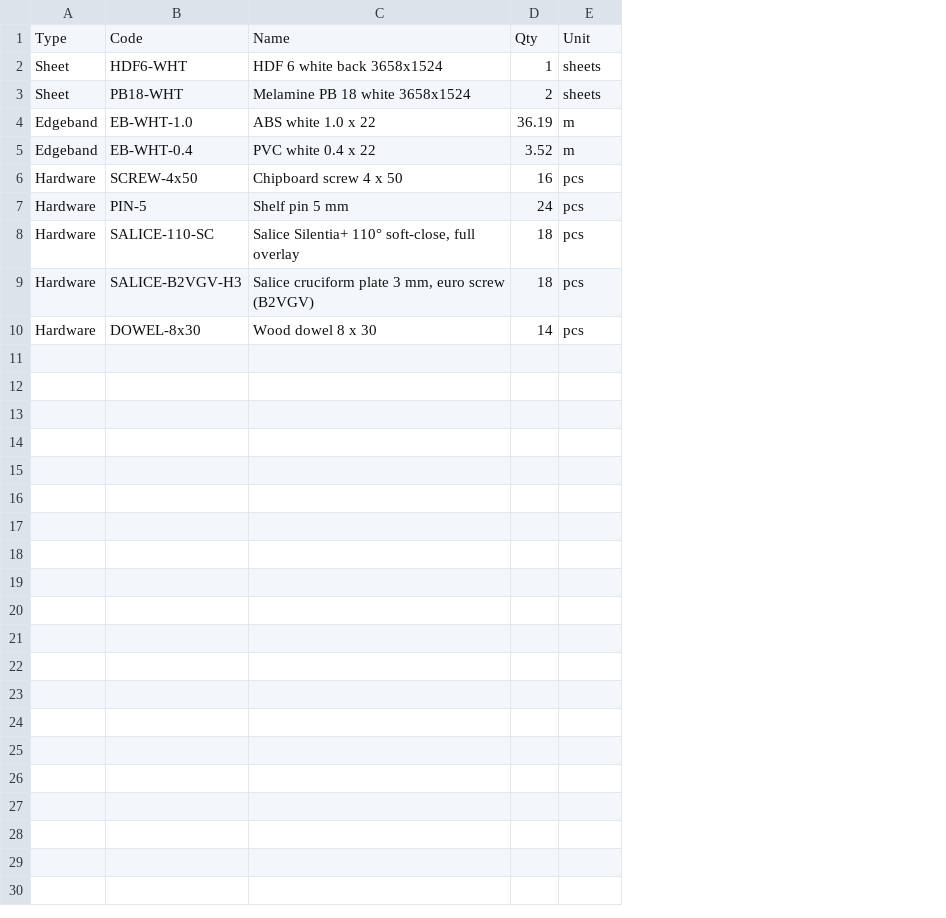
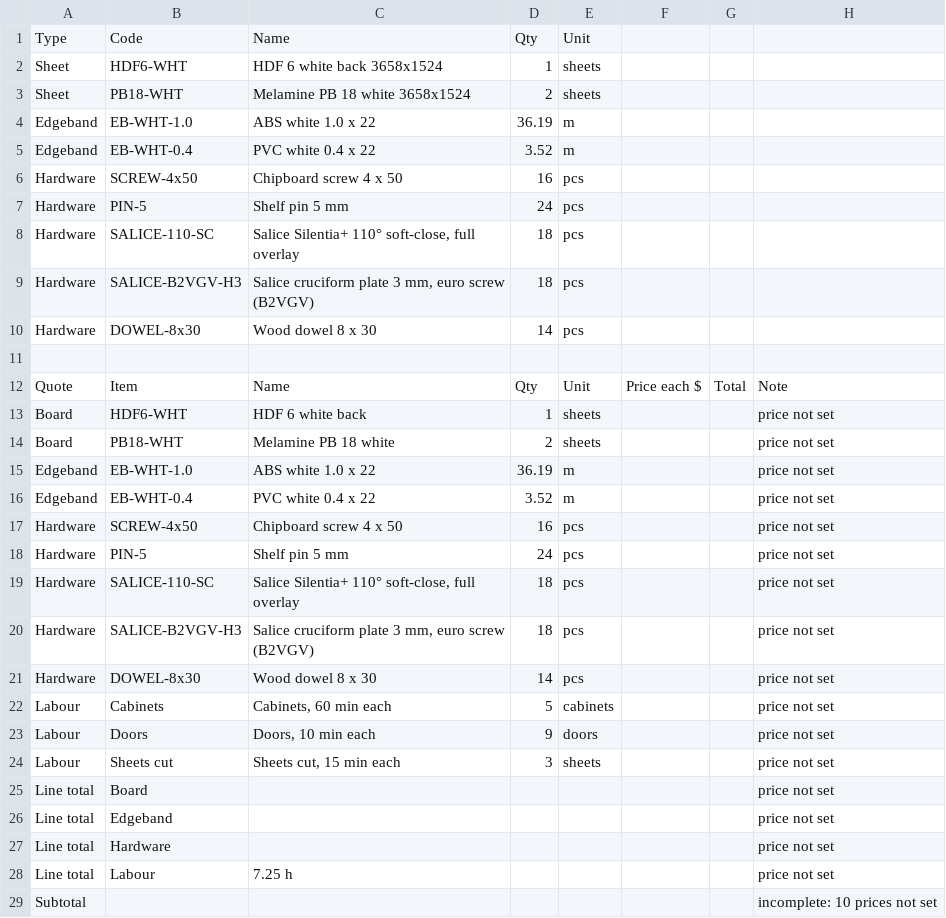
Before and after one commit to aviwein80/cabinet-studio, a CSV file: examples/sample-job/J1042_bom.csv, drawn as a sheet; only a part is shown; the diff covers the shown part only; the diff names each change by its address in the sheet, - before the commit and + after, or states it on an @@ line.

```diff
--- a/examples/sample-job/J1042_bom.csv
+++ b/examples/sample-job/J1042_bom.csv
+column F, empty
+column G, empty
+column H, empty
+row 11: (empty)
+row 12: Quote | Item | Name | Qty | Unit | Price each $ | Total | Note
+row 13: Board | HDF6-WHT | HDF 6 white back | 1 | sheets |  |  | price not set
+row 14: Board | PB18-WHT | Melamine PB 18 white | 2 | sheets |  |  | price not set
+row 15: Edgeband | EB-WHT-1.0 | ABS white 1.0 x 22 | 36.19 | m |  |  | price not set
+row 16: Edgeband | EB-WHT-0.4 | PVC white 0.4 x 22 | 3.52 | m |  |  | price not set
+row 17: Hardware | SCREW-4x50 | Chipboard screw 4 x 50 | 16 | pcs |  |  | price not set
+row 18: Hardware | PIN-5 | Shelf pin 5 mm | 24 | pcs |  |  | price not set
+row 19: Hardware | SALICE-110-SC | Salice Silentia+ 110° soft-close, full overlay | 18 | pcs |  |  | price not set
+row 20: Hardware | SALICE-B2VGV-H3 | Salice cruciform plate 3 mm, euro screw (B2VGV) | 18 | pcs |  |  | price not set
+row 21: Hardware | DOWEL-8x30 | Wood dowel 8 x 30 | 14 | pcs |  |  | price not set
+row 22: Labour | Cabinets | Cabinets, 60 min each | 5 | cabinets |  |  | price not set
+row 23: Labour | Doors | Doors, 10 min each | 9 | doors |  |  | price not set
+row 24: Labour | Sheets cut | Sheets cut, 15 min each | 3 | sheets |  |  | price not set
+row 25: Line total | Board |  |  |  |  |  | price not set
+row 26: Line total | Edgeband |  |  |  |  |  | price not set
+row 27: Line total | Hardware |  |  |  |  |  | price not set
+row 28: Line total | Labour | 7.25 h |  |  |  |  | price not set
+row 29: Subtotal |  |  |  |  |  |  | incomplete: 10 prices not set
```
Also changed, not shown: 3 added rows elsewhere in this file, 18 other files.
